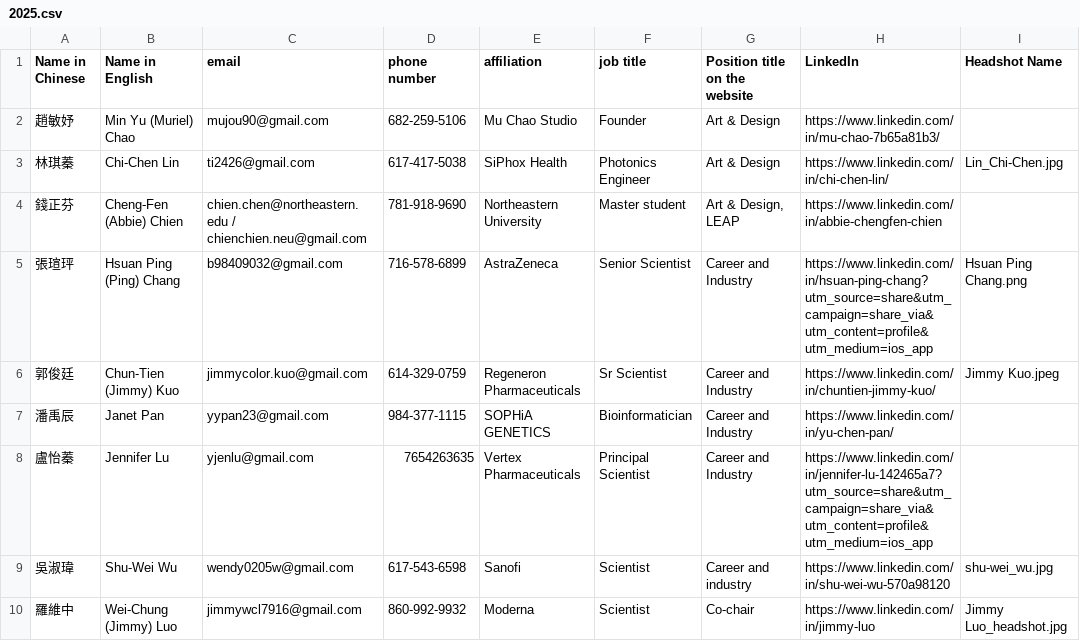
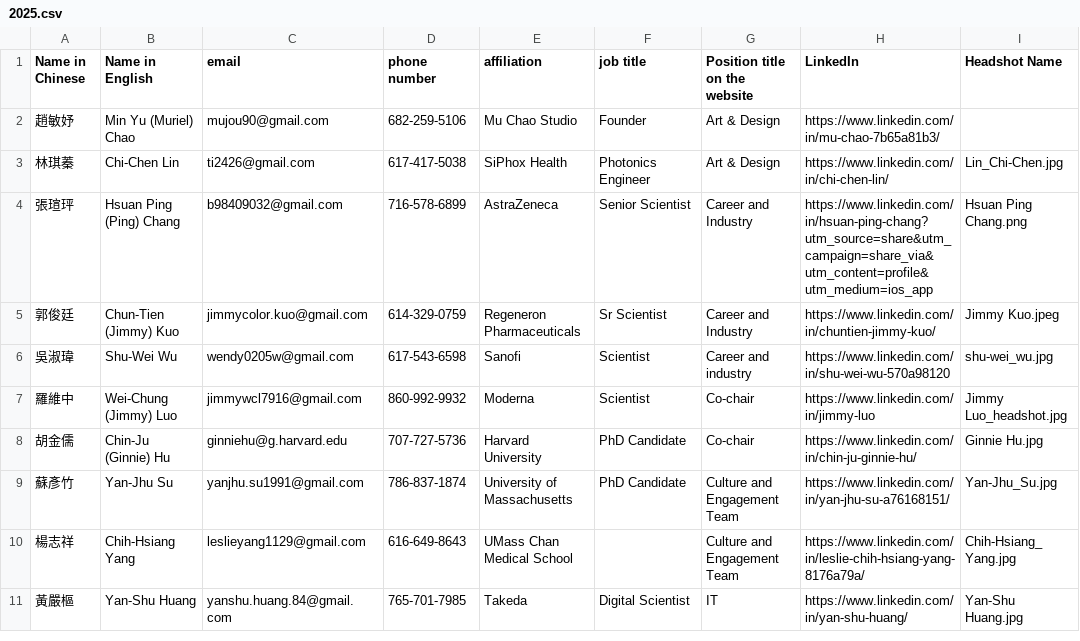
Before and after one commit to btbatw/www.btbatw.org, a CSV file: _data/committee/2025.csv, drawn as a sheet; only a part is shown; the shorter side is filled out with more unchanged rows; the diff covers the shown part only; the diff names each change by its address in the sheet, - before the commit and + after, or states it on an @@ line.

```diff
--- a/_data/committee/2025.csv
+++ b/_data/committee/2025.csv
-row 4: 錢正芬 | Cheng-Fen (Abbie) Chien | chien.chen@northeastern.edu / chienchien.neu@gmail.com | 781-918-9690 | Northeastern University | Master student | Art & Design, LEAP | https://www.linkedin.com/in/abbie-chengfen-chien
-row 7: 潘禹辰 | Janet Pan | yypan23@gmail.com | 984-377-1115 | SOPHiA GENETICS | Bioinformatician | Career and Industry | https://www.linkedin.com/in/yu-chen-pan/
-row 8: 盧怡蓁 | Jennifer Lu | yjenlu@gmail.com | 7654263635 | Vertex Pharmaceuticals | Principal Scientist | Career and Industry | https://www.linkedin.com/in/jennifer-lu-142465a7?utm_source=share&utm_campaign=share_via&utm_content=profile&utm_medium=ios_app
```
Also changed, not shown: 14 removed rows elsewhere in this file.
